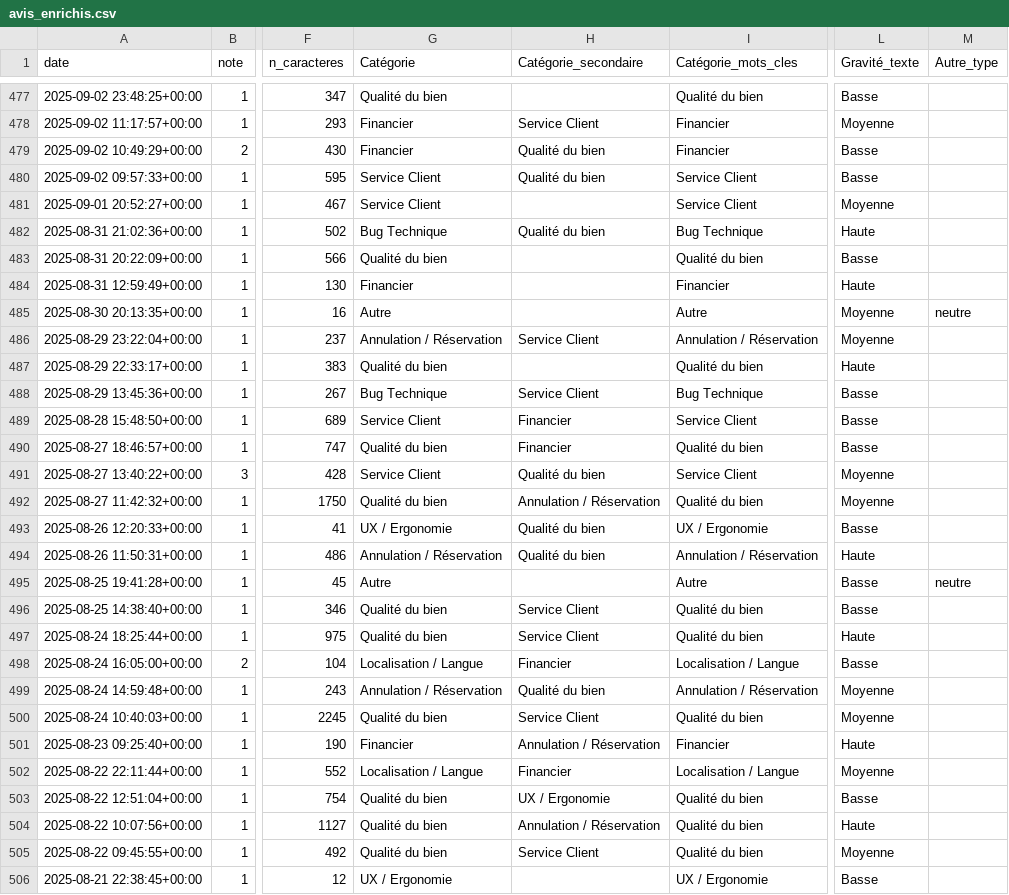
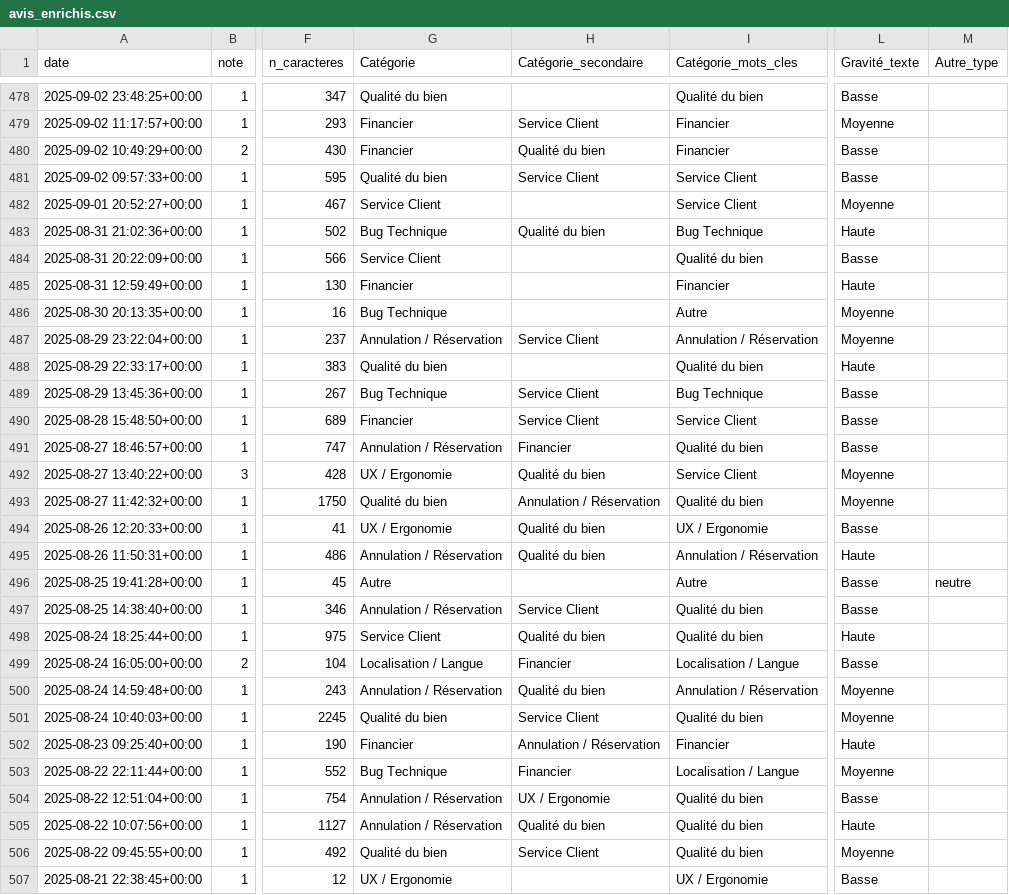
Before and after one commit to ngsanogo/feb26_dpm_abritel, a CSV file: data/avis_enrichis.csv, drawn as a sheet; only a part is shown, gaps mark what is left out; addresses are those after the commit; the diff covers the shown part only; the diff names each change by its address in the sheet, - before the commit and + after, or states it on an @@ line.

```diff
--- a/data/avis_enrichis.csv
+++ b/data/avis_enrichis.csv
-G481 (Catégorie): Service Client
+G481 (Catégorie): Qualité du bien
-H481 (Catégorie_secondaire): Qualité du bien
+H481 (Catégorie_secondaire): Service Client
-G484 (Catégorie): Qualité du bien
+G484 (Catégorie): Service Client
-G486 (Catégorie): Autre
+G486 (Catégorie): Bug Technique
-M486 (Autre_type): neutre
+M486 (Autre_type): (empty)
-G490 (Catégorie): Service Client
+G490 (Catégorie): Financier
-H490 (Catégorie_secondaire): Financier
+H490 (Catégorie_secondaire): Service Client
-G491 (Catégorie): Qualité du bien
+G491 (Catégorie): Annulation / Réservation
-G492 (Catégorie): Service Client
+G492 (Catégorie): UX / Ergonomie
-G497 (Catégorie): Qualité du bien
+G497 (Catégorie): Annulation / Réservation
-G498 (Catégorie): Qualité du bien
+G498 (Catégorie): Service Client
-H498 (Catégorie_secondaire): Service Client
+H498 (Catégorie_secondaire): Qualité du bien
-G503 (Catégorie): Localisation / Langue
+G503 (Catégorie): Bug Technique
-G504:G505 (Catégorie): Qualité du bien
+G504:G505 (Catégorie): Annulation / Réservation
-H505 (Catégorie_secondaire): Annulation / Réservation
+H505 (Catégorie_secondaire): Qualité du bien
```
Also changed, not shown: 1 added row and 135 edited cells elsewhere in this file, 14 other files.
